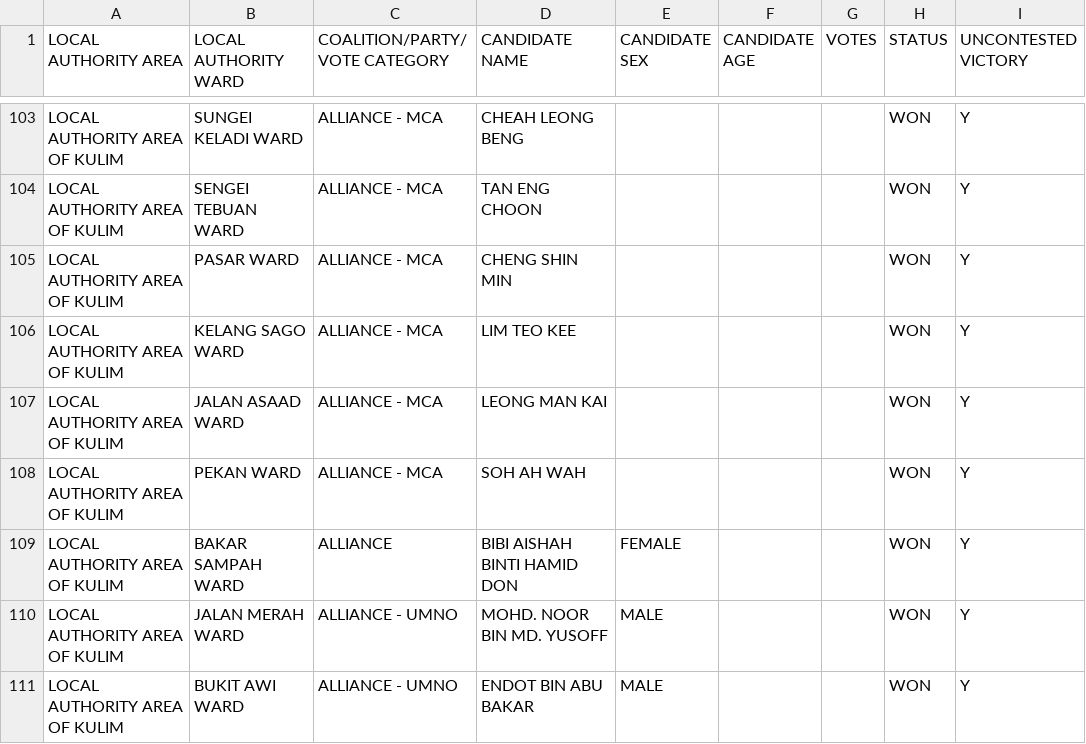
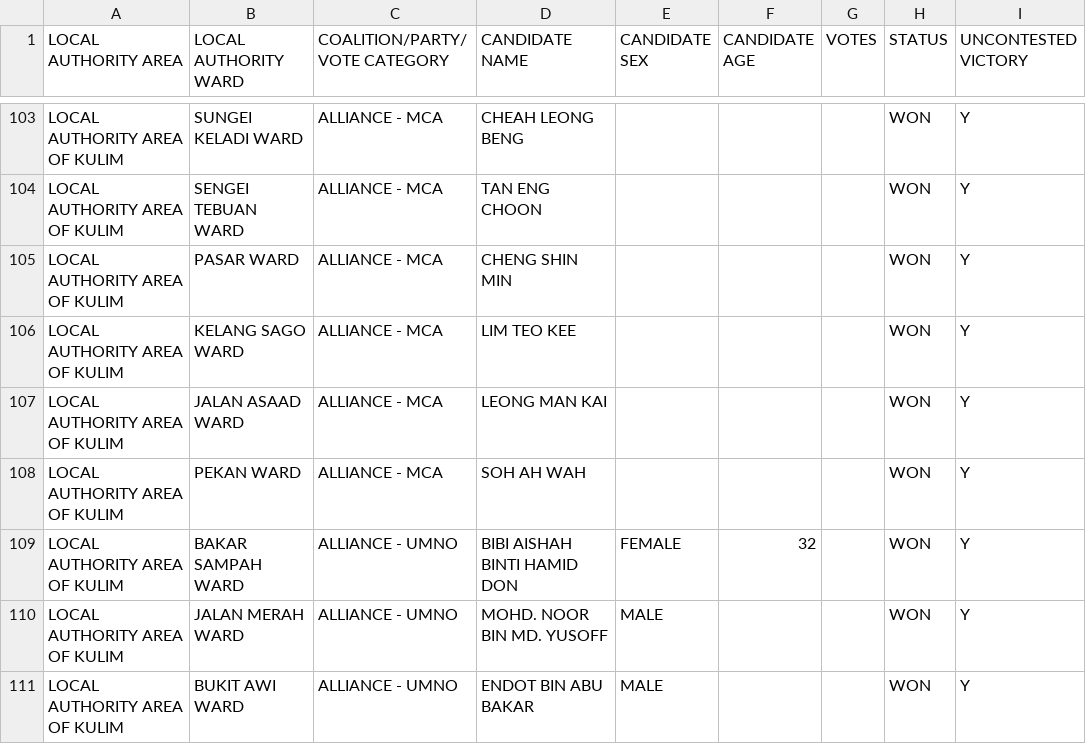
Before and after one commit to TindakMalaysia/LOCAL-GOVERNMENT-ELECTIONS, a CSV file: 1961-MALAYA-LOCAL-GOVERNMENT-ELECTIONS/1961-LOCAL-GOVERNMENT-ELECTIONS-KEDAH.csv, drawn as a sheet; only a part is shown, gaps mark what is left out.

Commit message:
Update 1961-LOCAL-GOVERNMENT-ELECTIONS-KEDAH.csv
Added specific information

```diff
--- a/1961-MALAYA-LOCAL-GOVERNMENT-ELECTIONS/1961-LOCAL-GOVERNMENT-ELECTIONS-KEDAH.csv
+++ b/1961-MALAYA-LOCAL-GOVERNMENT-ELECTIONS/1961-LOCAL-GOVERNMENT-ELECTIONS-KEDAH.csv
@@ -108,3 +108,3 @@ LOCAL AUTHORITY AREA OF KULIM,JALAN ASAAD WARD,ALLIANCE - MCA,LEONG MAN KAI,,,,W
 LOCAL AUTHORITY AREA OF KULIM,PEKAN WARD,ALLIANCE - MCA,SOH AH WAH,,,,WON,Y
-LOCAL AUTHORITY AREA OF KULIM,BAKAR SAMPAH WARD,ALLIANCE,BIBI AISHAH BINTI HAMID DON,FEMALE,,,WON,Y
+LOCAL AUTHORITY AREA OF KULIM,BAKAR SAMPAH WARD,ALLIANCE - UMNO,BIBI AISHAH BINTI HAMID DON,FEMALE,32,,WON,Y
 LOCAL AUTHORITY AREA OF KULIM,JALAN MERAH WARD,ALLIANCE - UMNO,MOHD. NOOR BIN MD. YUSOFF,MALE,,,WON,Y
```
